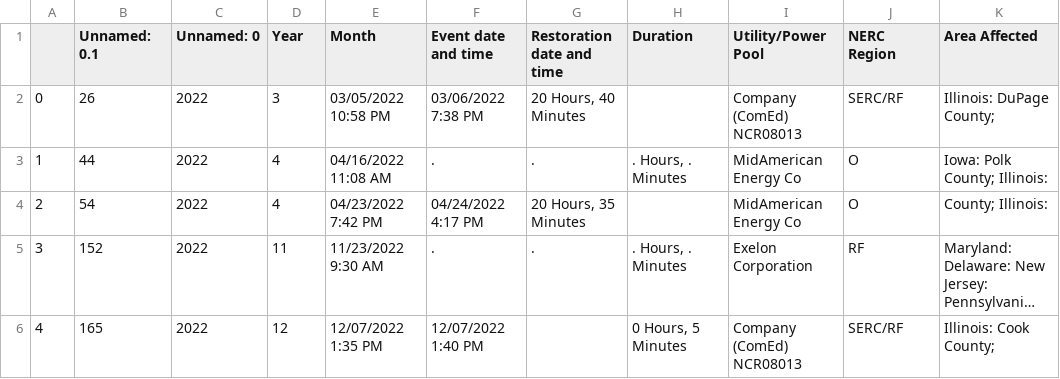
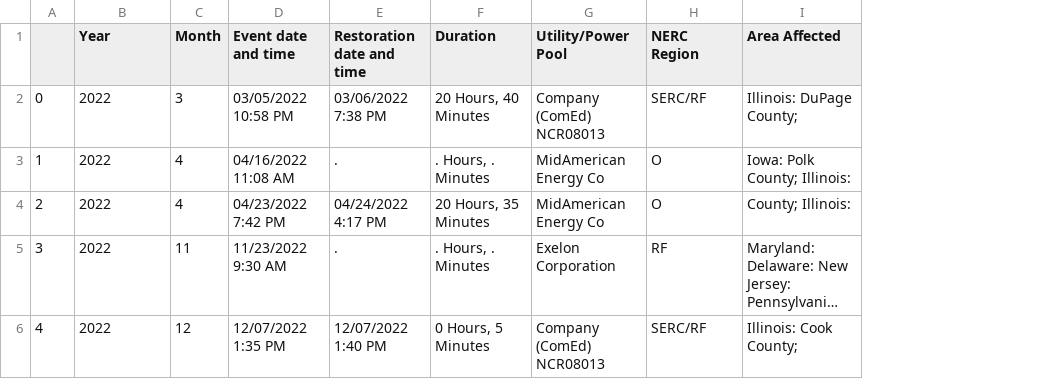
Before and after one commit to cwertz77/Summer2024-Outage-Analysis, a CSV file: EIA_disturbances_data/2022/2022_illinois.csv, drawn as a sheet; only a part is shown; long unchanged cells end in …; removed rows and columns are numbered as before the commit, all else as after; the diff names each change by its address in the sheet, - before the commit and + after, or states it on an @@ line.

```diff
--- a/EIA_disturbances_data/2022/2022_illinois.csv
+++ b/EIA_disturbances_data/2022/2022_illinois.csv
-column B (Unnamed: 0.1), rows 2-6: 26 | 44 | 54 | 152 | 165
-column F (Event date and time), rows 2-6: 03/06/2022 7:38 PM | . | 04/24/2022 4:17 PM | . | 12/07/2022 1:40 PM
-B1: Unnamed: 0
+B1: Year
-C1: Year
+C1: Month
-D1: Month
+D1: Event date and time
-E2 (Restoration date and time): 20 Hours, 40 Minutes
+E2 (Restoration date and time): 03/06/2022 7:38 PM
-F2 (Duration): (empty)
+F2 (Duration): 20 Hours, 40 Minutes
-E4 (Restoration date and time): 20 Hours, 35 Minutes
+E4 (Restoration date and time): 04/24/2022 4:17 PM
-F4 (Duration): (empty)
+F4 (Duration): 20 Hours, 35 Minutes
-E6 (Restoration date and time): (empty)
+E6 (Restoration date and time): 12/07/2022 1:40 PM
```
Also changed, not shown: EIA_disturbances_data/2018/2018_illinois.csv, EIA_disturbances_data/2019/2019_illinois.csv, 3 other files.
